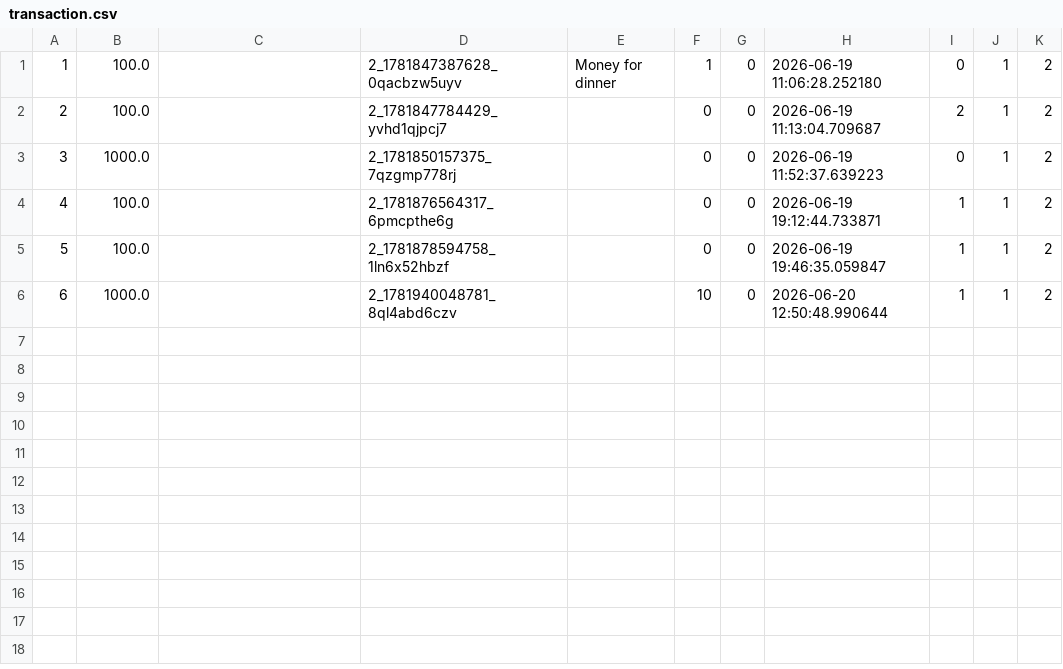
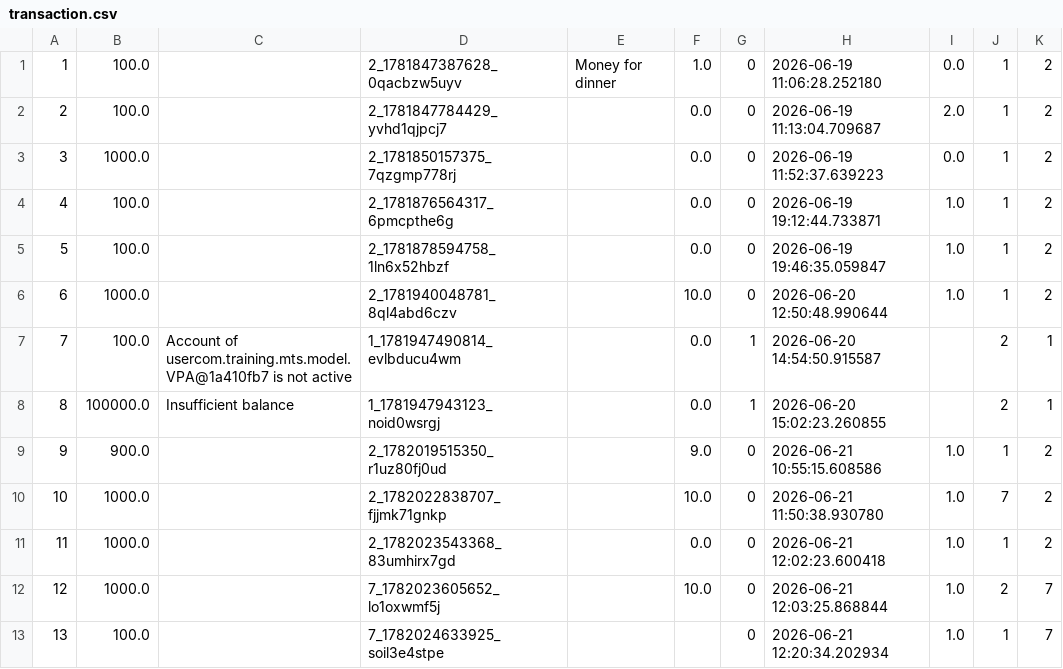
Before and after one commit to deepchan04/money-transfer-system-secondary, a CSV file: backend/mts/Uploads/transaction.csv, drawn as a sheet.

```diff
--- a/backend/mts/Uploads/transaction.csv
+++ b/backend/mts/Uploads/transaction.csv
@@ -1,6 +1,13 @@
-"1","100.0","","2_1781847387628_0qacbzw5uyv","Money for dinner","1","0","2026-06-19 11:06:28.252180","0","1","2"
-"2","100.0","","2_1781847784429_yvhd1qjpcj7","","0","0","2026-06-19 11:13:04.709687","2","1","2"
-"3","1000.0","","2_1781850157375_7qzgmp778rj","","0","0","2026-06-19 11:52:37.639223","0","1","2"
-"4","100.0","","2_1781876564317_6pmcpthe6g","","0","0","2026-06-19 19:12:44.733871","1","1","2"
-"5","100.0","","2_1781878594758_1ln6x52hbzf","","0","0","2026-06-19 19:46:35.059847","1","1","2"
-"6","1000.0","","2_1781940048781_8ql4abd6czv","","10","0","2026-06-20 12:50:48.990644","1","1","2"
+"1","100.0","","2_1781847387628_0qacbzw5uyv","Money for dinner","1.0","0","2026-06-19 11:06:28.252180","0.0","1","2"
+"2","100.0","","2_1781847784429_yvhd1qjpcj7","","0.0","0","2026-06-19 11:13:04.709687","2.0","1","2"
+"3","1000.0","","2_1781850157375_7qzgmp778rj","","0.0","0","2026-06-19 11:52:37.639223","0.0","1","2"
+"4","100.0","","2_1781876564317_6pmcpthe6g","","0.0","0","2026-06-19 19:12:44.733871","1.0","1","2"
+"5","100.0","","2_1781878594758_1ln6x52hbzf","","0.0","0","2026-06-19 19:46:35.059847","1.0","1","2"
+"6","1000.0","","2_1781940048781_8ql4abd6czv","","10.0","0","2026-06-20 12:50:48.990644","1.0","1","2"
+"7","100.0","Account of usercom.training.mts.model.VPA@1a410fb7 is not active","1_1781947490814_evlbducu4wm","","0.0","1","2026-06-20 14:54:50.915587","","2","1"
+"8","100000.0","Insufficient balance","1_1781947943123_noid0wsrgj","","0.0","1","2026-06-20 15:02:23.260855","","2","1"
+"9","900.0","","2_1782019515350_r1uz80fj0ud","","9.0","0","2026-06-21 10:55:15.608586","1.0","1","2"
+"10","1000.0","","2_1782022838707_fjjmk71gnkp","","10.0","0","2026-06-21 11:50:38.930780","1.0","7","2"
+"11","1000.0","","2_1782023543368_83umhirx7gd","","0.0","0","2026-06-21 12:02:23.600418","1.0","1","2"
+"12","1000.0","","7_1782023605652_lo1oxwmf5j","","10.0","0","2026-06-21 12:03:25.868844","1.0","2","7"
+"13","100.0","","7_1782024633925_soil3e4stpe","","","0","2026-06-21 12:20:34.202934","1.0","1","7"
```
Also changed, not shown: 22 other files.
